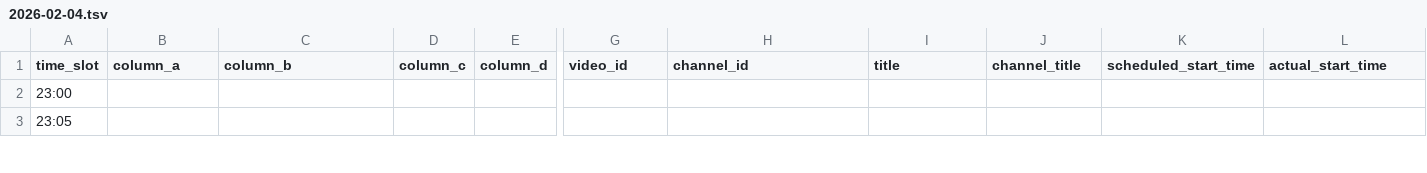
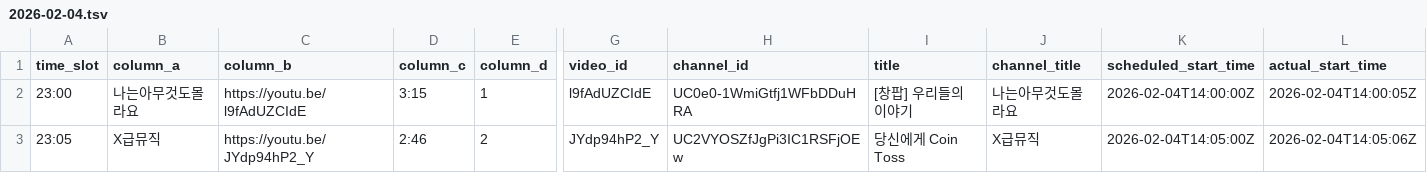
Before and after one commit to ChangpopWiki/premiere-relay-archive-data, a TSV file: 2026/02/2026-02-04.tsv, drawn as a sheet; only a part is shown, gaps mark what is left out; the diff covers the shown part only; the diff names each change by its address in the sheet, - before the commit and + after, or states it on an @@ line.

```diff
--- a/2026/02/2026-02-04.tsv
+++ b/2026/02/2026-02-04.tsv
-B2 (column_a): (empty)
+B2 (column_a): 나는아무것도몰라요
-C2 (column_b): (empty)
+C2 (column_b): https://youtu.be/l9fAdUZCIdE
-D2 (column_c): (empty)
+D2 (column_c): 3:15
-E2 (column_d): (empty)
+E2 (column_d): 1
-G2 (video_id): (empty)
+G2 (video_id): l9fAdUZCIdE
-H2 (channel_id): (empty)
+H2 (channel_id): UC0e0-1WmiGtfj1WFbDDuHRA
-I2 (title): (empty)
+I2 (title): [창팝] 우리들의 이야기
-J2 (channel_title): (empty)
+J2 (channel_title): 나는아무것도몰라요
-K2 (scheduled_start_time): (empty)
+K2 (scheduled_start_time): 2026-02-04T14:00:00Z
-L2 (actual_start_time): (empty)
+L2 (actual_start_time): 2026-02-04T14:00:05Z
-B3 (column_a): (empty)
+B3 (column_a): X급뮤직
-C3 (column_b): (empty)
+C3 (column_b): https://youtu.be/JYdp94hP2_Y
-D3 (column_c): (empty)
+D3 (column_c): 2:46
-E3 (column_d): (empty)
+E3 (column_d): 2
-G3 (video_id): (empty)
+G3 (video_id): JYdp94hP2_Y
-H3 (channel_id): (empty)
+H3 (channel_id): UC2VYOSZfJgPi3IC1RSFjOEw
-I3 (title): (empty)
+I3 (title): 당신에게 Coin Toss
-J3 (channel_title): (empty)
+J3 (channel_title): X급뮤직
-K3 (scheduled_start_time): (empty)
+K3 (scheduled_start_time): 2026-02-04T14:05:00Z
-L3 (actual_start_time): (empty)
+L3 (actual_start_time): 2026-02-04T14:05:06Z
```
Also changed, not shown: 52 edited cells elsewhere in this file, 1 other file.
